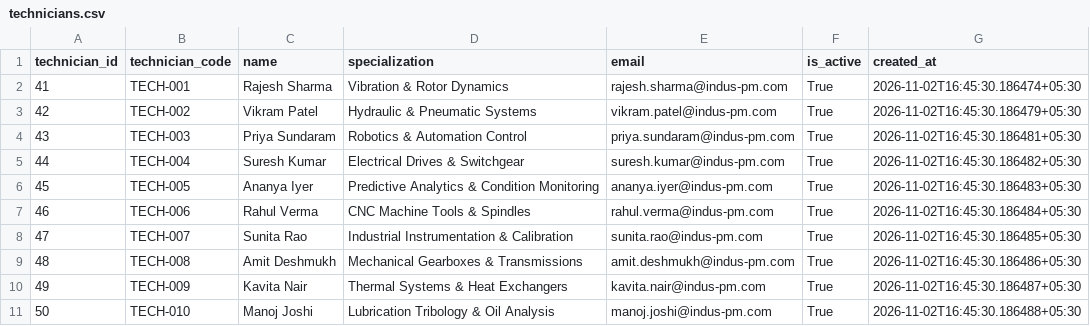
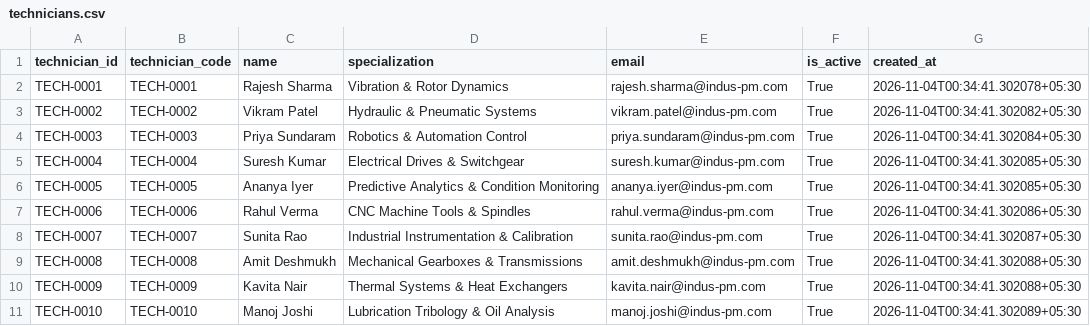
Before and after one commit to Shirkesneha22/industrial-predictive-maintenance-system, a CSV file: data/exports/csv/technicians.csv, drawn as a sheet; only a part is shown; the diff covers the shown part only.

```diff
--- a/data/exports/csv/technicians.csv
+++ b/data/exports/csv/technicians.csv
@@ -1,11 +1,11 @@
 technician_id,technician_code,name,specialization,email,is_active,created_at
-41,TECH-001,Rajesh Sharma,Vibration & Rotor Dynamics,rajesh.sharma@indus-pm.com,True,2026-11-02T16:45:30.186474+05:30
-42,TECH-002,Vikram Patel,Hydraulic & Pneumatic Systems,vikram.patel@indus-pm.com,True,2026-11-02T16:45:30.186479+05:30
-43,TECH-003,Priya Sundaram,Robotics & Automation Control,priya.sundaram@indus-pm.com,True,2026-11-02T16:45:30.186481+05:30
-44,TECH-004,Suresh Kumar,Electrical Drives & Switchgear,suresh.kumar@indus-pm.com,True,2026-11-02T16:45:30.186482+05:30
-45,TECH-005,Ananya Iyer,Predictive Analytics & Condition Monitoring,ananya.iyer@indus-pm.com,True,2026-11-02T16:45:30.186483+05:30
-46,TECH-006,Rahul Verma,CNC Machine Tools & Spindles,rahul.verma@indus-pm.com,True,2026-11-02T16:45:30.186484+05:30
-47,TECH-007,Sunita Rao,Industrial Instrumentation & Calibration,sunita.rao@indus-pm.com,True,2026-11-02T16:45:30.186485+05:30
-48,TECH-008,Amit Deshmukh,Mechanical Gearboxes & Transmissions,amit.deshmukh@indus-pm.com,True,2026-11-02T16:45:30.186486+05:30
-49,TECH-009,Kavita Nair,Thermal Systems & Heat Exchangers,kavita.nair@indus-pm.com,True,2026-11-02T16:45:30.186487+05:30
-50,TECH-010,Manoj Joshi,Lubrication Tribology & Oil Analysis,manoj.joshi@indus-pm.com,True,2026-11-02T16:45:30.186488+05:30
+TECH-0001,TECH-0001,Rajesh Sharma,Vibration & Rotor Dynamics,rajesh.sharma@indus-pm.com,True,2026-11-04T00:34:41.302078+05:30
+TECH-0002,TECH-0002,Vikram Patel,Hydraulic & Pneumatic Systems,vikram.patel@indus-pm.com,True,2026-11-04T00:34:41.302082+05:30
+TECH-0003,TECH-0003,Priya Sundaram,Robotics & Automation Control,priya.sundaram@indus-pm.com,True,2026-11-04T00:34:41.302084+05:30
+TECH-0004,TECH-0004,Suresh Kumar,Electrical Drives & Switchgear,suresh.kumar@indus-pm.com,True,2026-11-04T00:34:41.302085+05:30
+TECH-0005,TECH-0005,Ananya Iyer,Predictive Analytics & Condition Monitoring,ananya.iyer@indus-pm.com,True,2026-11-04T00:34:41.302085+05:30
+TECH-0006,TECH-0006,Rahul Verma,CNC Machine Tools & Spindles,rahul.verma@indus-pm.com,True,2026-11-04T00:34:41.302086+05:30
+TECH-0007,TECH-0007,Sunita Rao,Industrial Instrumentation & Calibration,sunita.rao@indus-pm.com,True,2026-11-04T00:34:41.302087+05:30
+TECH-0008,TECH-0008,Amit Deshmukh,Mechanical Gearboxes & Transmissions,amit.deshmukh@indus-pm.com,True,2026-11-04T00:34:41.302088+05:30
+TECH-0009,TECH-0009,Kavita Nair,Thermal Systems & Heat Exchangers,kavita.nair@indus-pm.com,True,2026-11-04T00:34:41.302088+05:30
+TECH-0010,TECH-0010,Manoj Joshi,Lubrication Tribology & Oil Analysis,manoj.joshi@indus-pm.com,True,2026-11-04T00:34:41.302089+05:30
```
Also changed, not shown: 30 edited cells elsewhere in this file, data/exports/csv/failure_events.csv, data/exports/csv/machines.csv, 29 other files.
